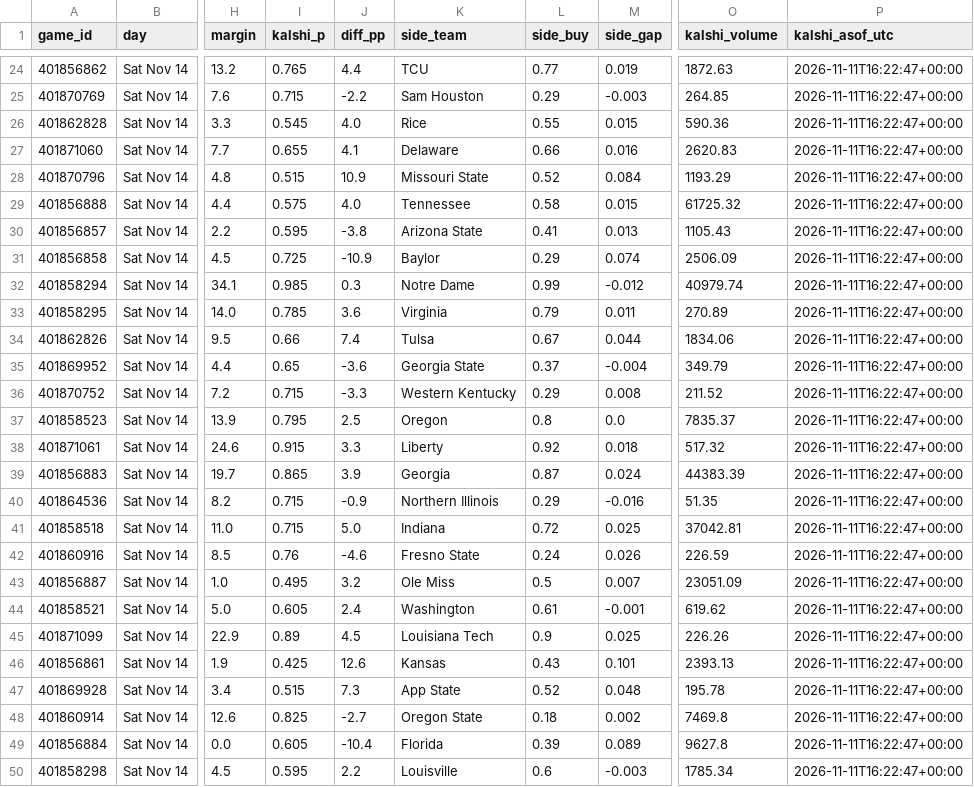
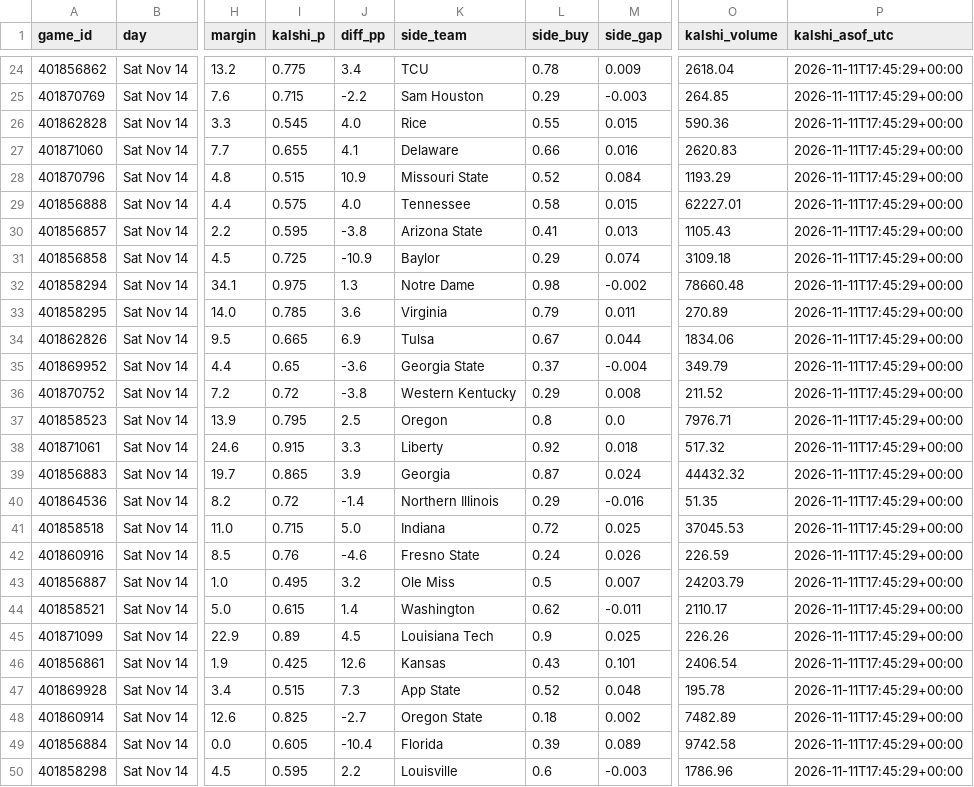
Before and after one commit to kevinlpate/cfb-ratings, a CSV file: data/this_week.csv, drawn as a sheet; only a part is shown, gaps mark what is left out; the diff covers the shown part only; the diff names each change by its address in the sheet, - before the commit and + after, or states it on an @@ line.

```diff
--- a/data/this_week.csv
+++ b/data/this_week.csv
-I24 (kalshi_p): 0.765
+I24 (kalshi_p): 0.775
-J24 (diff_pp): 4.4
+J24 (diff_pp): 3.4
-L24 (side_buy): 0.77
+L24 (side_buy): 0.78
-M24 (side_gap): 0.019
+M24 (side_gap): 0.009
-O24 (kalshi_volume): 1872.63
+O24 (kalshi_volume): 2618.04
-P24:P50 (kalshi_asof_utc): 2026-11-11T16:22:47+00:00
+P24:P50 (kalshi_asof_utc): 2026-11-11T17:45:29+00:00
-O29 (kalshi_volume): 61725.32
+O29 (kalshi_volume): 62227.01
-O31 (kalshi_volume): 2506.09
+O31 (kalshi_volume): 3109.18
-I32 (kalshi_p): 0.985
+I32 (kalshi_p): 0.975
-J32 (diff_pp): 0.3
+J32 (diff_pp): 1.3
-L32 (side_buy): 0.99
+L32 (side_buy): 0.98
-M32 (side_gap): -0.012
+M32 (side_gap): -0.002
-O32 (kalshi_volume): 40979.74
+O32 (kalshi_volume): 78660.48
-I34 (kalshi_p): 0.66
+I34 (kalshi_p): 0.665
-J34 (diff_pp): 7.4
+J34 (diff_pp): 6.9
-I36 (kalshi_p): 0.715
+I36 (kalshi_p): 0.72
-J36 (diff_pp): -3.3
+J36 (diff_pp): -3.8
-O37 (kalshi_volume): 7835.37
+O37 (kalshi_volume): 7976.71
-O39 (kalshi_volume): 44383.39
+O39 (kalshi_volume): 44432.32
-I40 (kalshi_p): 0.715
+I40 (kalshi_p): 0.72
-J40 (diff_pp): -0.9
+J40 (diff_pp): -1.4
-O41 (kalshi_volume): 37042.81
+O41 (kalshi_volume): 37045.53
-O43 (kalshi_volume): 23051.09
+O43 (kalshi_volume): 24203.79
-I44 (kalshi_p): 0.605
+I44 (kalshi_p): 0.615
-J44 (diff_pp): 2.4
+J44 (diff_pp): 1.4
-L44 (side_buy): 0.61
+L44 (side_buy): 0.62
-M44 (side_gap): -0.001
+M44 (side_gap): -0.011
-O44 (kalshi_volume): 619.62
+O44 (kalshi_volume): 2110.17
-O46 (kalshi_volume): 2393.13
+O46 (kalshi_volume): 2406.54
-O48 (kalshi_volume): 7469.8
+O48 (kalshi_volume): 7482.89
-O49 (kalshi_volume): 9627.8
+O49 (kalshi_volume): 9742.58
-O50 (kalshi_volume): 1785.34
+O50 (kalshi_volume): 1786.96
```
Also changed, not shown: 80 edited cells elsewhere in this file, data/kalshi_spreads.csv, 1 other file.
